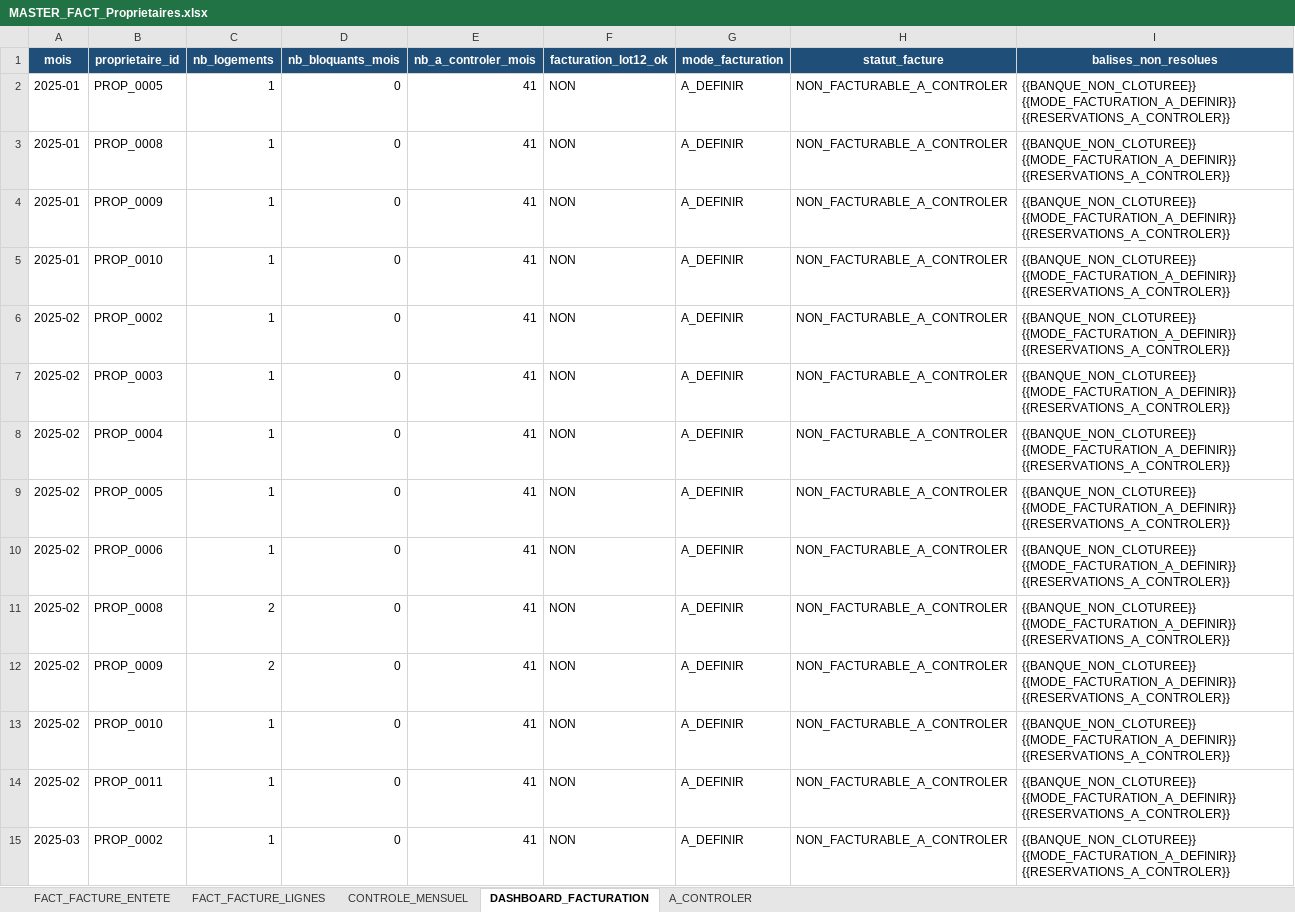
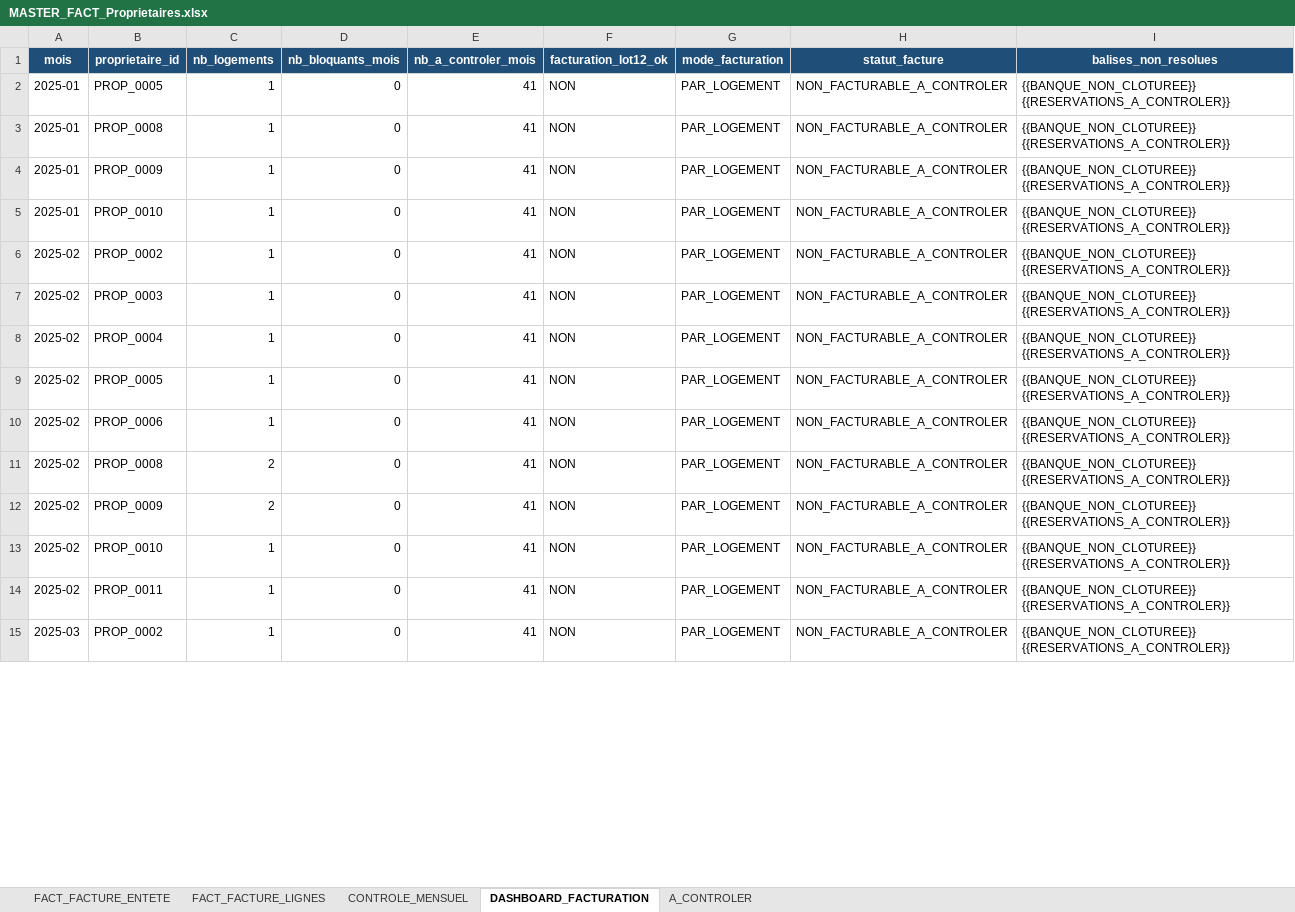
Before and after one commit to eschmitt27/hostaway-reporting, an Excel workbook: 02_TRAVAIL/Lot12_Factures/MASTER_FACT_Proprietaires.xlsx, sheet DASHBOARD_FACTURATION, drawn as a sheet; only a part is shown; values as stored, in another font and other column widths than the file's, no borders; the diff covers the shown part only; the diff names each change by its address in the sheet, - before the commit and + after, or states it on an @@ line.

```diff
--- a/02_TRAVAIL/Lot12_Factures/MASTER_FACT_Proprietaires.xlsx (sheet DASHBOARD_FACTURATION)
+++ b/02_TRAVAIL/Lot12_Factures/MASTER_FACT_Proprietaires.xlsx (sheet DASHBOARD_FACTURATION)
-G2:G15 (mode_facturation): A_DEFINIR
+G2:G15 (mode_facturation): PAR_LOGEMENT
-I2:I15 (balises_non_resolues): {{BANQUE_NON_CLOTUREE}} {{MODE_FACTURATION_A_DEFINIR}} {{RESERVATIONS_A_CONTROLER}}
+I2:I15 (balises_non_resolues): {{BANQUE_NON_CLOTUREE}} {{RESERVATIONS_A_CONTROLER}}
```
Also changed, not shown: 412 edited cells elsewhere in this sheet, sheet FACT_FACTURE_ENTETE, sheet A_CONTROLER, 01_SOURCES_BRUTES/REF_Setup/REF_Setup.xlsm, 02_TRAVAIL/Lot11_Controles/MASTER_CTRL_Coherence.xlsx.
